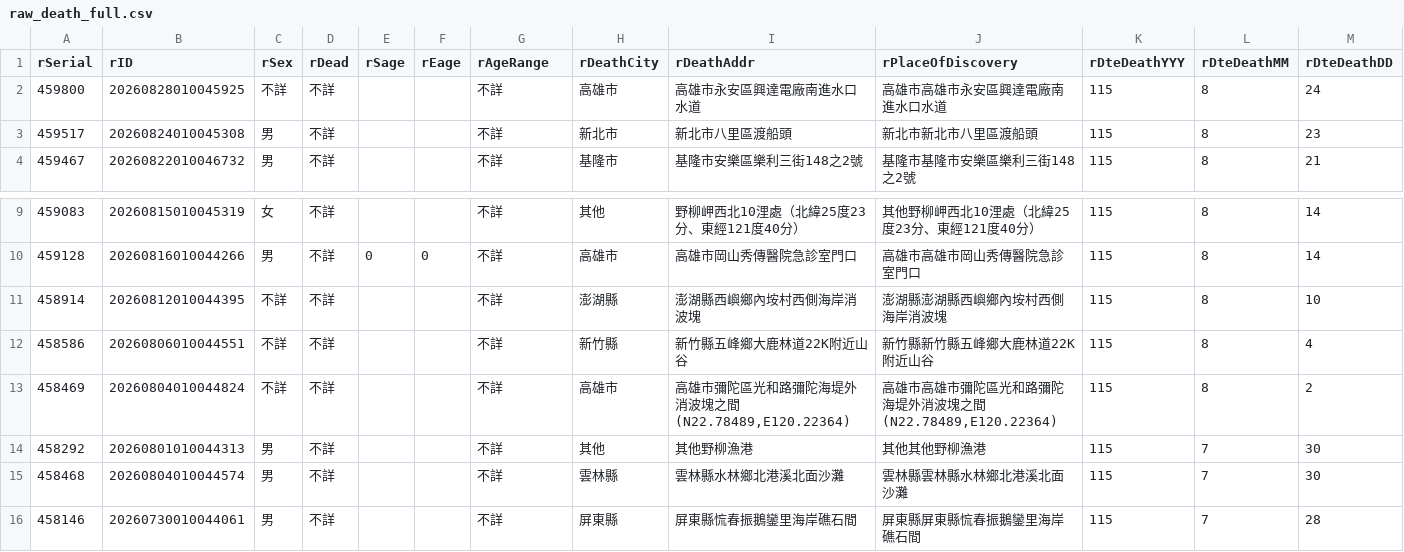
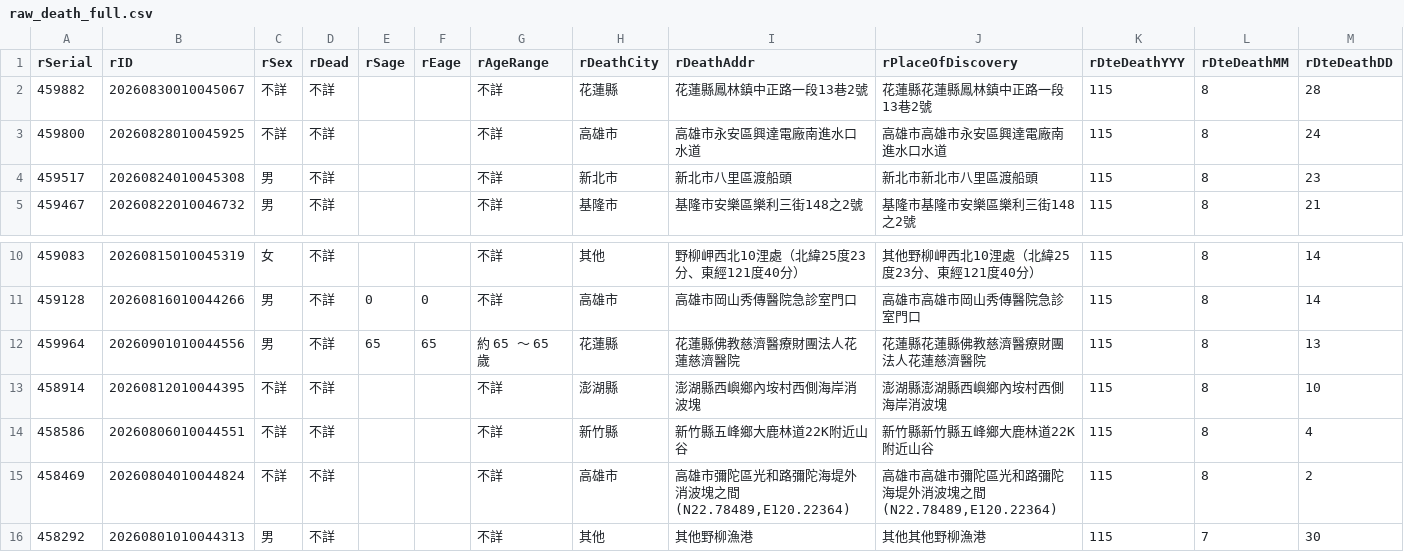
Before and after one commit to schang154/deadlist, a CSV file: csv/raw_death_full.csv, drawn as a sheet; only a part is shown, gaps mark what is left out; the shorter side is filled out with more unchanged rows; rows hold the shown columns only; the diff names each change by its address in the sheet, - before the commit and + after, or states it on an @@ line.

```diff
--- a/csv/raw_death_full.csv
+++ b/csv/raw_death_full.csv
+row 2: 459882 | 20260830010045067 | 不詳 | 不詳 |  |  | 不詳 | 花蓮縣 | 花蓮縣鳳林鎮中正路一段13巷2號 | 花蓮縣花蓮縣鳳林鎮中正路一段13巷2號 | 115 | 8 | 28
+row 12: 459964 | 20260901010044556 | 男 | 不詳 | 65 | 65 | 約 65 ～ 65 歲 | 花蓮縣 | 花蓮縣佛教慈濟醫療財團法人花蓮慈濟醫院 | 花蓮縣花蓮縣佛教慈濟醫療財團法人花蓮慈濟醫院 | 115 | 8 | 13
```
Also changed, not shown: 3 other files.
